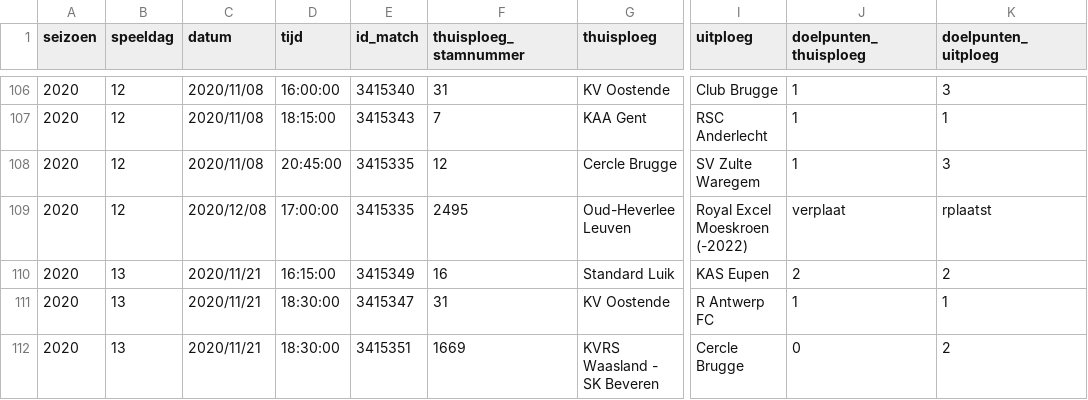
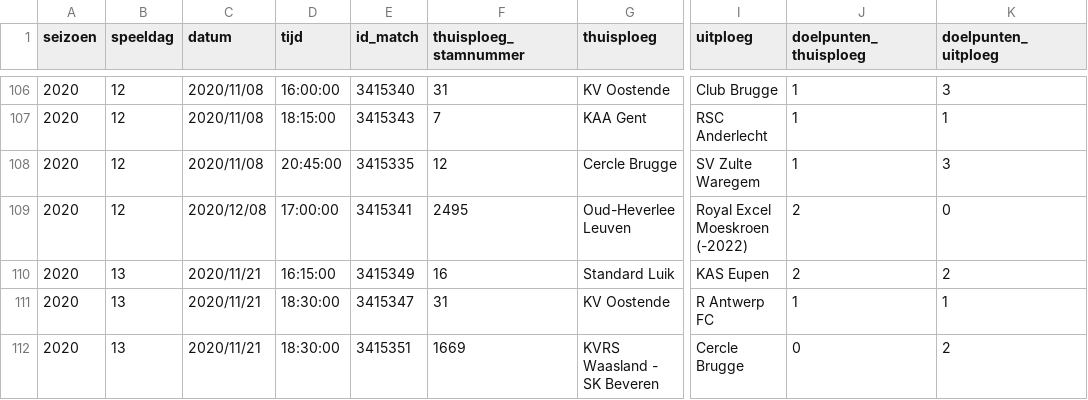
Before and after one commit to TomDeganck/DEP1-2023-2024-groep04, a CSV file: csv/wedstrijden_onverwerkd.csv, drawn as a sheet; only a part is shown, gaps mark what is left out; the diff names each change by its address in the sheet, - before the commit and + after, or states it on an @@ line.

Commit message:
Data controle af?

```diff
--- a/csv/wedstrijden_onverwerkd.csv
+++ b/csv/wedstrijden_onverwerkd.csv
-E109 (id_match): 3415335
+E109 (id_match): 3415341
-J109 (doelpunten_thuisploeg): verplaat
+J109 (doelpunten_thuisploeg): 2
-K109 (doelpunten_uitploeg): rplaatst
+K109 (doelpunten_uitploeg): 0
```
Also changed, not shown: csv/doelpunten_onverwerkd.csv, 3 other files.
